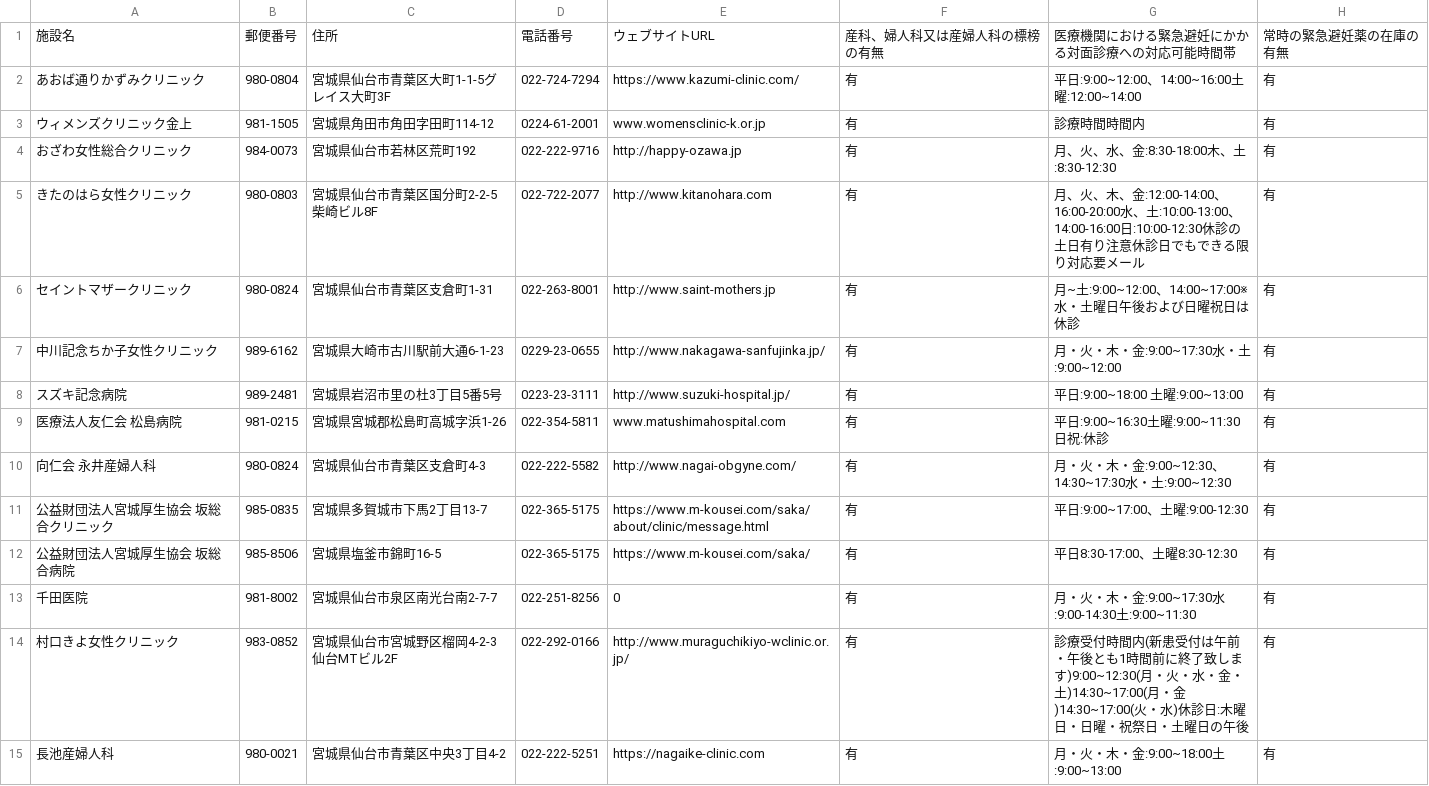
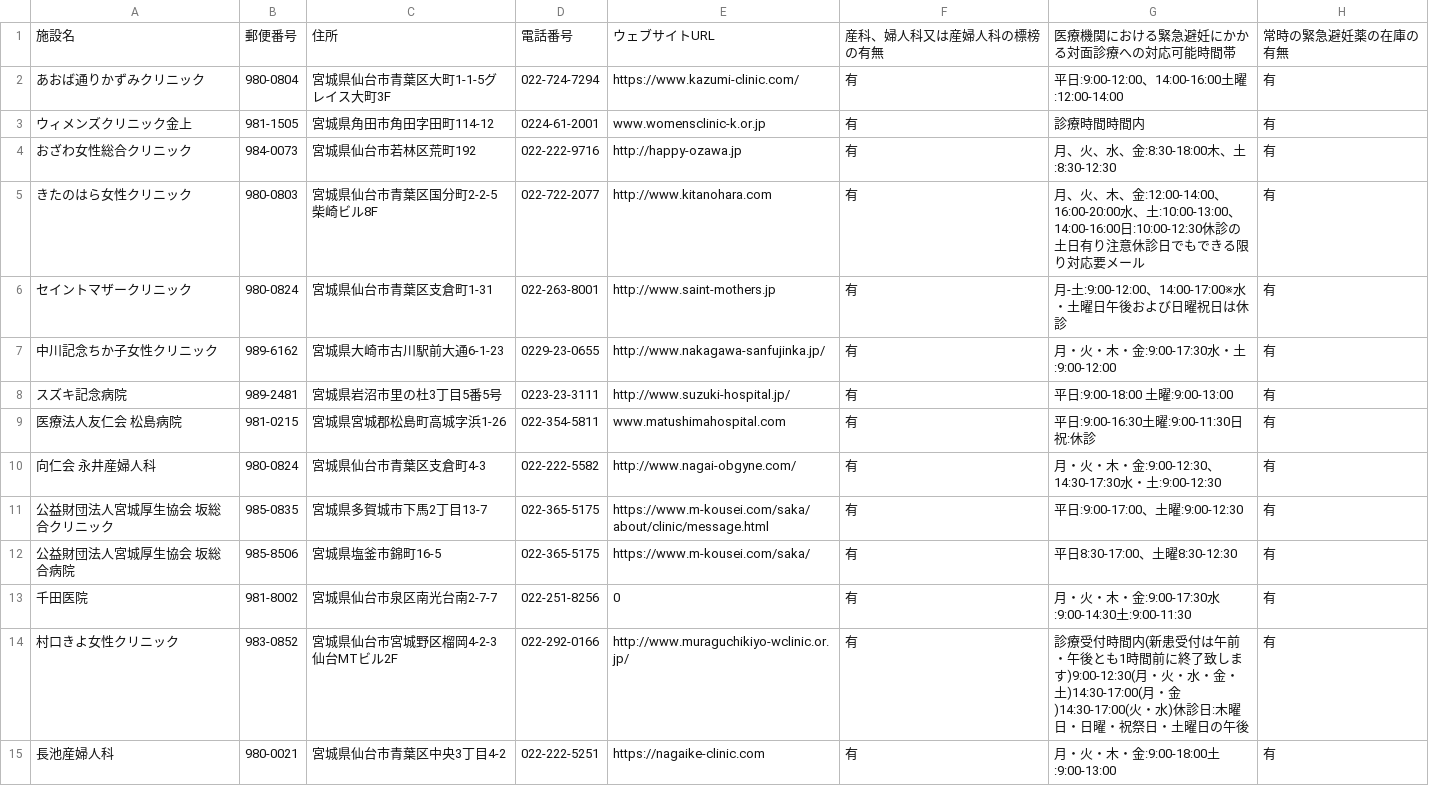
Before and after one commit to kaizumaki/opendata-pdf-to-csv, a CSV file: output_files/04_Miyagi.csv, drawn as a sheet; only a part is shown; the diff covers the shown part only.

```diff
--- a/output_files/04_Miyagi.csv
+++ b/output_files/04_Miyagi.csv
@@ -1,3 +1,3 @@
 施設名,郵便番号,住所,電話番号,ウェブサイトURL,産科、婦人科又は産婦人科の標榜の有無,医療機関における緊急避妊にかかる対面診療への対応可能時間帯,常時の緊急避妊薬の在庫の有無
-あおば通りかずみクリニック,980-0804,宮城県仙台市青葉区大町1-1-5グレイス大町3F,022-724-7294,https://www.kazumi-clinic.com/,有,平日:9:00~12:00、14:00~16:00土曜:12:00~14:00,有
+あおば通りかずみクリニック,980-0804,宮城県仙台市青葉区大町1-1-5グレイス大町3F,022-724-7294,https://www.kazumi-clinic.com/,有,平日:9:00-12:00、14:00-16:00土曜:12:00-14:00,有
 ウィメンズクリニック金上,981-1505,宮城県角田市角田字田町114-12,0224-61-2001,www.womensclinic-k.or.jp,有,診療時間時間内,有
@@ -5,11 +5,11 @@
 きたのはら女性クリニック,980-0803,宮城県仙台市青葉区国分町2-2-5 柴崎ビル8F,022-722-2077,http://www.kitanohara.com,有,月、火、木、金:12:00-14:00、16:00-20:00水、土:10:00-13:00、14:00-16:00日:10:00-12:30休診の土日有り注意休診日でもできる限り対応要メール,有
-セイントマザークリニック,980-0824,宮城県仙台市青葉区支倉町1-31,022-263-8001,http://www.saint-mothers.jp,有,月~土:9:00~12:00、14:00~17:00※水・土曜日午後および日曜祝日は休診,有
-中川記念ちか子女性クリニック,989-6162,宮城県大崎市古川駅前大通6-1-23,0229-23-0655,http://www.nakagawa-sanfujinka.jp/,有,月・火・木・金:9:00~17:30水・土:9:00~12:00,有
-スズキ記念病院,989-2481,宮城県岩沼市里の杜3丁目5番5号,0223-23-3111,http://www.suzuki-hospital.jp/,有,平日:9:00~18:00 土曜:9:00~13:00,有
-医療法人友仁会 松島病院,981-0215,宮城県宮城郡松島町高城字浜1-26,022-354-5811,www.matushimahospital.com,有,平日:9:00~16:30土曜:9:00~11:30日祝:休診,有
-向仁会 永井産婦人科,980-0824,宮城県仙台市青葉区支倉町4-3,022-222-5582,http://www.nagai-obgyne.com/,有,月・火・木・金:9:00~12:30、14:30~17:30水・土:9:00~12:30,有
-公益財団法人宮城厚生協会 坂総合クリニック,985-0835,宮城県多賀城市下馬2丁目13-7,022-365-5175,https://www.m-kousei.com/saka/about/clinic/message.html,有,平日:9:00~17:00、土曜:9:00-12:30,有
+セイントマザークリニック,980-0824,宮城県仙台市青葉区支倉町1-31,022-263-8001,http://www.saint-mothers.jp,有,月-土:9:00-12:00、14:00-17:00※水・土曜日午後および日曜祝日は休診,有
+中川記念ちか子女性クリニック,989-6162,宮城県大崎市古川駅前大通6-1-23,0229-23-0655,http://www.nakagawa-sanfujinka.jp/,有,月・火・木・金:9:00-17:30水・土:9:00-12:00,有
+スズキ記念病院,989-2481,宮城県岩沼市里の杜3丁目5番5号,0223-23-3111,http://www.suzuki-hospital.jp/,有,平日:9:00-18:00 土曜:9:00-13:00,有
+医療法人友仁会 松島病院,981-0215,宮城県宮城郡松島町高城字浜1-26,022-354-5811,www.matushimahospital.com,有,平日:9:00-16:30土曜:9:00-11:30日祝:休診,有
+向仁会 永井産婦人科,980-0824,宮城県仙台市青葉区支倉町4-3,022-222-5582,http://www.nagai-obgyne.com/,有,月・火・木・金:9:00-12:30、14:30-17:30水・土:9:00-12:30,有
+公益財団法人宮城厚生協会 坂総合クリニック,985-0835,宮城県多賀城市下馬2丁目13-7,022-365-5175,https://www.m-kousei.com/saka/about/clinic/message.html,有,平日:9:00-17:00、土曜:9:00-12:30,有
 公益財団法人宮城厚生協会 坂総合病院,985-8506,宮城県塩釜市錦町16-5,022-365-5175,https://www.m-kousei.com/saka/,有,平日8:30-17:00、土曜8:30-12:30,有
-千田医院,981-8002,宮城県仙台市泉区南光台南2-7-7,022-251-8256,0,有,月・火・木・金:9:00~17:30水:9:00-14:30土:9:00~11:30,有
-村口きよ女性クリニック,983-0852,宮城県仙台市宮城野区榴岡4-2-3仙台MTビル2F,022-292-0166,http://www.muraguchikiyo-wclinic.or.jp/,有,診療受付時間内(新患受付は午前・午後とも1時間前に終了致します)9:00~12:30(月・火・水・金・土)14:30~17:00(月・金)14:30~17:00(火・水)休診日:木曜日・日曜・祝祭日・土曜日の午後,有
-長池産婦人科,980-0021,宮城県仙台市青葉区中央3丁目4-2,022-222-5251,https://nagaike-clinic.com,有,月・火・木・金:9:00~18:00土:9:00~13:00,有
+千田医院,981-8002,宮城県仙台市泉区南光台南2-7-7,022-251-8256,0,有,月・火・木・金:9:00-17:30水:9:00-14:30土:9:00-11:30,有
+村口きよ女性クリニック,983-0852,宮城県仙台市宮城野区榴岡4-2-3仙台MTビル2F,022-292-0166,http://www.muraguchikiyo-wclinic.or.jp/,有,診療受付時間内(新患受付は午前・午後とも1時間前に終了致します)9:00-12:30(月・火・水・金・土)14:30-17:00(月・金)14:30-17:00(火・水)休診日:木曜日・日曜・祝祭日・土曜日の午後,有
+長池産婦人科,980-0021,宮城県仙台市青葉区中央3丁目4-2,022-222-5251,https://nagaike-clinic.com,有,月・火・木・金:9:00-18:00土:9:00-13:00,有
```
Also changed, not shown: 37 edited cells elsewhere in this file, output_files/01_Hokkaido.csv, output_files/02_Aomori.csv, 45 other files.
